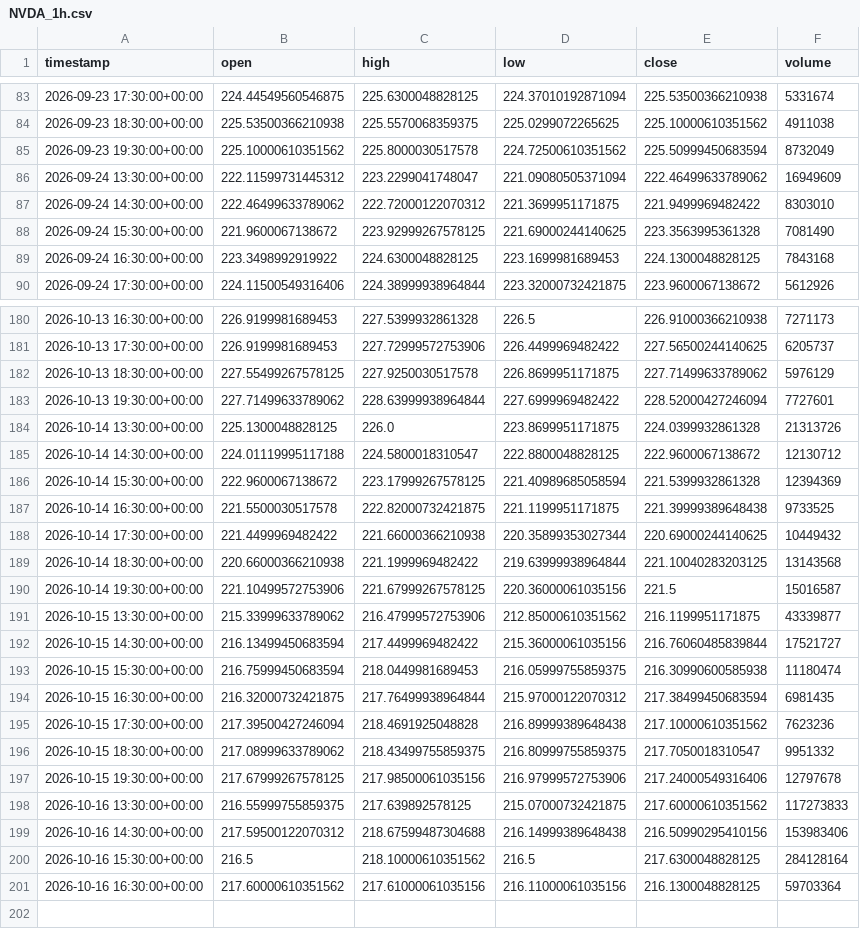
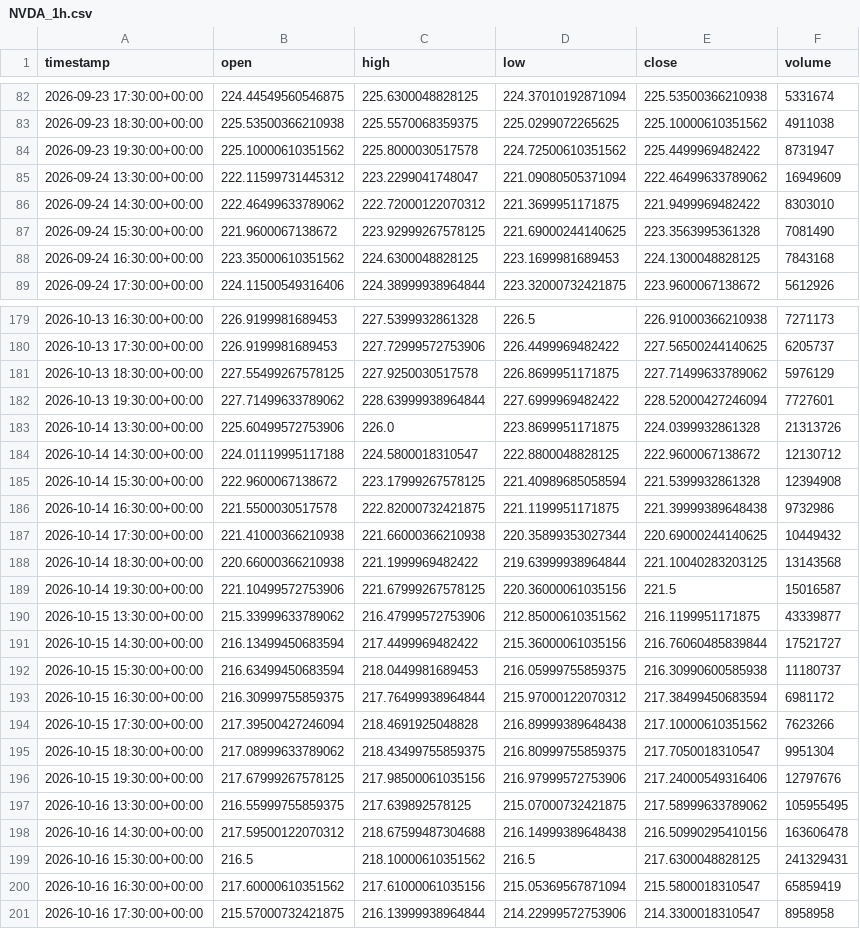
Before and after one commit to maraky122/mesa-brooks, a CSV file: data/ohlc/NVDA_1h.csv, drawn as a sheet; only a part is shown, gaps mark what is left out; the diff covers the shown part only.

```diff
--- a/data/ohlc/NVDA_1h.csv
+++ b/data/ohlc/NVDA_1h.csv
@@ -84,3 +83,3 @@ timestamp,open,high,low,close,volume
 2026-09-23 18:30:00+00:00,225.53500366210938,225.5570068359375,225.0299072265625,225.10000610351562,4911038
-2026-09-23 19:30:00+00:00,225.10000610351562,225.8000030517578,224.72500610351562,225.50999450683594,8732049
+2026-09-23 19:30:00+00:00,225.10000610351562,225.8000030517578,224.72500610351562,225.4499969482422,8731947
 2026-09-24 13:30:00+00:00,222.11599731445312,223.2299041748047,221.09080505371094,222.46499633789062,16949609
@@ -88,3 +87,3 @@ timestamp,open,high,low,close,volume
 2026-09-24 15:30:00+00:00,221.9600067138672,223.92999267578125,221.69000244140625,223.3563995361328,7081490
-2026-09-24 16:30:00+00:00,223.3498992919922,224.6300048828125,223.1699981689453,224.1300048828125,7843168
+2026-09-24 16:30:00+00:00,223.35000610351562,224.6300048828125,223.1699981689453,224.1300048828125,7843168
 2026-09-24 17:30:00+00:00,224.11500549316406,224.38999938964844,223.32000732421875,223.9600067138672,5612926
@@ -183,7 +182,7 @@ timestamp,open,high,low,close,volume
 2026-10-13 19:30:00+00:00,227.71499633789062,228.63999938964844,227.6999969482422,228.52000427246094,7727601
-2026-10-14 13:30:00+00:00,225.1300048828125,226.0,223.8699951171875,224.0399932861328,21313726
+2026-10-14 13:30:00+00:00,225.60499572753906,226.0,223.8699951171875,224.0399932861328,21313726
 2026-10-14 14:30:00+00:00,224.01119995117188,224.5800018310547,222.8800048828125,222.9600067138672,12130712
-2026-10-14 15:30:00+00:00,222.9600067138672,223.17999267578125,221.40989685058594,221.5399932861328,12394369
-2026-10-14 16:30:00+00:00,221.5500030517578,222.82000732421875,221.1199951171875,221.39999389648438,9733525
-2026-10-14 17:30:00+00:00,221.4499969482422,221.66000366210938,220.35899353027344,220.69000244140625,10449432
+2026-10-14 15:30:00+00:00,222.9600067138672,223.17999267578125,221.40989685058594,221.5399932861328,12394908
+2026-10-14 16:30:00+00:00,221.5500030517578,222.82000732421875,221.1199951171875,221.39999389648438,9732986
+2026-10-14 17:30:00+00:00,221.41000366210938,221.66000366210938,220.35899353027344,220.69000244140625,10449432
 2026-10-14 18:30:00+00:00,220.66000366210938,221.1999969482422,219.63999938964844,221.10040283203125,13143568
@@ -192,10 +191,11 @@ timestamp,open,high,low,close,volume
 2026-10-15 14:30:00+00:00,216.13499450683594,217.4499969482422,215.36000061035156,216.76060485839844,17521727
-2026-10-15 15:30:00+00:00,216.75999450683594,218.0449981689453,216.05999755859375,216.30990600585938,11180474
-2026-10-15 16:30:00+00:00,216.32000732421875,217.76499938964844,215.97000122070312,217.38499450683594,6981435
-2026-10-15 17:30:00+00:00,217.39500427246094,218.4691925048828,216.89999389648438,217.10000610351562,7623236
-2026-10-15 18:30:00+00:00,217.08999633789062,218.43499755859375,216.80999755859375,217.7050018310547,9951332
-2026-10-15 19:30:00+00:00,217.67999267578125,217.98500061035156,216.97999572753906,217.24000549316406,12797678
-2026-10-16 13:30:00+00:00,216.55999755859375,217.639892578125,215.07000732421875,217.60000610351562,117273833
-2026-10-16 14:30:00+00:00,217.59500122070312,218.67599487304688,216.14999389648438,216.50990295410156,153983406
-2026-10-16 15:30:00+00:00,216.5,218.10000610351562,216.5,217.6300048828125,284128164
-2026-10-16 16:30:00+00:00,217.60000610351562,217.61000061035156,216.11000061035156,216.1300048828125,59703364
+2026-10-15 15:30:00+00:00,216.63499450683594,218.0449981689453,216.05999755859375,216.30990600585938,11180737
+2026-10-15 16:30:00+00:00,216.30999755859375,217.76499938964844,215.97000122070312,217.38499450683594,6981172
+2026-10-15 17:30:00+00:00,217.39500427246094,218.4691925048828,216.89999389648438,217.10000610351562,7623266
+2026-10-15 18:30:00+00:00,217.08999633789062,218.43499755859375,216.80999755859375,217.7050018310547,9951304
+2026-10-15 19:30:00+00:00,217.67999267578125,217.98500061035156,216.97999572753906,217.24000549316406,12797676
+2026-10-16 13:30:00+00:00,216.55999755859375,217.639892578125,215.07000732421875,217.58999633789062,105955495
+2026-10-16 14:30:00+00:00,217.59500122070312,218.67599487304688,216.14999389648438,216.50990295410156,163606478
+2026-10-16 15:30:00+00:00,216.5,218.10000610351562,216.5,217.6300048828125,241329431
+2026-10-16 16:30:00+00:00,217.60000610351562,217.61000061035156,215.05369567871094,215.5800018310547,65859419
+2026-10-16 17:30:00+00:00,215.57000732421875,216.13999938964844,214.22999572753906,214.3300018310547,8958958
```
Also changed, not shown: 1 removed row and 82 edited cells elsewhere in this file, data/ohlc/CLF_1h.csv, data/ohlc/CLF_4h.csv, 26 other files.
